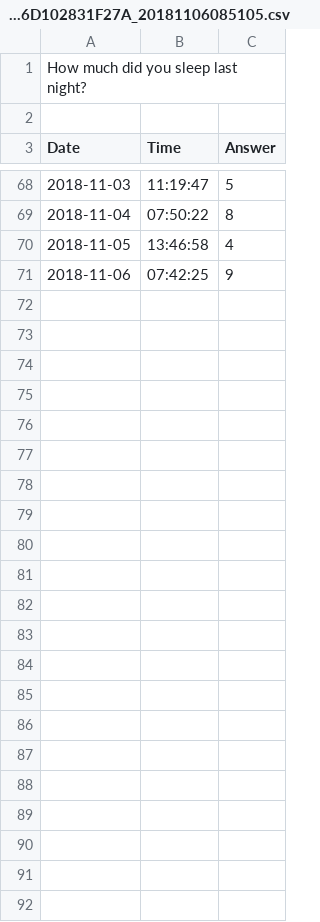
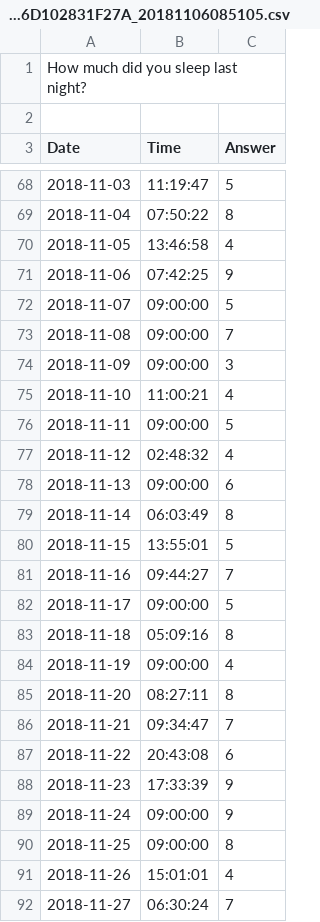
Before and after one commit to akirosingh/DailySatisfaction, a CSV file: export/export_FE76EE25-8480-43A6-9D85-6D102831F27A_20181106085105.csv, drawn as a sheet; only a part is shown, gaps mark what is left out.

```diff
--- a/export/export_FE76EE25-8480-43A6-9D85-6D102831F27A_20181106085105.csv
+++ b/export/export_FE76EE25-8480-43A6-9D85-6D102831F27A_20181106085105.csv
@@ -71 +71,22 @@ Date;Time;Answer
 2018-11-06;07:42:25;9
+2018-11-07;09:00:00;5
+2018-11-08;09:00:00;7
+2018-11-09;09:00:00;3
+2018-11-10;11:00:21;4
+2018-11-11;09:00:00;5
+2018-11-12;02:48:32;4
+2018-11-13;09:00:00;6
+2018-11-14;06:03:49;8
+2018-11-15;13:55:01;5
+2018-11-16;09:44:27;7
+2018-11-17;09:00:00;5
+2018-11-18;05:09:16;8
+2018-11-19;09:00:00;4
+2018-11-20;08:27:11;8
+2018-11-21;09:34:47;7
+2018-11-22;20:43:08;6
+2018-11-23;17:33:39;9
+2018-11-24;09:00:00;9
+2018-11-25;09:00:00;8
+2018-11-26;15:01:01;4
+2018-11-27;06:30:24;7
```
Also changed, not shown: export/export_86745472-27C3-4591-BB63-AF5EC999E79B_20181106085105.csv, 8 other files.
